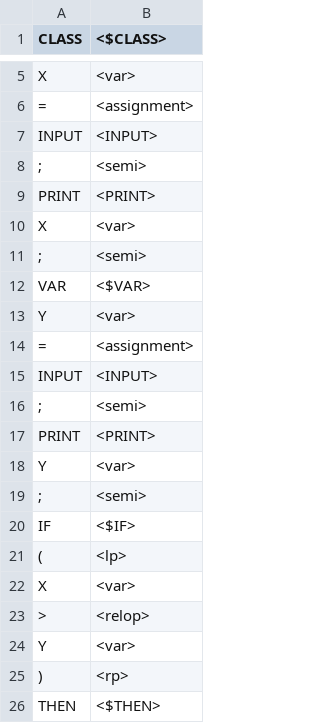
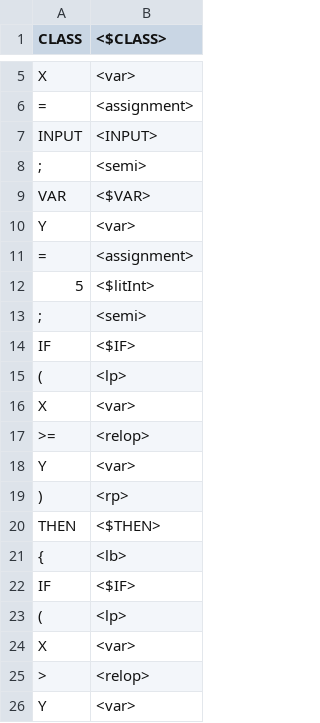
Before and after one commit to mote-of-dust/compiler, a CSV file: tokens.csv, drawn as a sheet; only a part is shown, gaps mark what is left out; the shorter side is filled out with more unchanged rows; the diff covers the shown part only.

```diff
--- a/tokens.csv
+++ b/tokens.csv
@@ -8,5 +8,2 @@ INPUT|<INPUT>
 ;|<semi>
-PRINT|<PRINT>
-X|<var>
-;|<semi>
 VAR|<$VAR>
@@ -14,7 +11,12 @@ Y|<var>
 =|<assignment>
-INPUT|<INPUT>
+5|<$litInt>
 ;|<semi>
-PRINT|<PRINT>
+IF|<$IF>
+(|<lp>
+X|<var>
+>=|<relop>
 Y|<var>
-;|<semi>
+)|<rp>
+THEN|<$THEN>
+{|<lb>
 IF|<$IF>
```
Also changed, not shown: 2 added rows, 5 removed rows, 2 moved rows and 3 edited cells elsewhere in this file, symbol_table.csv, 19 other files.
